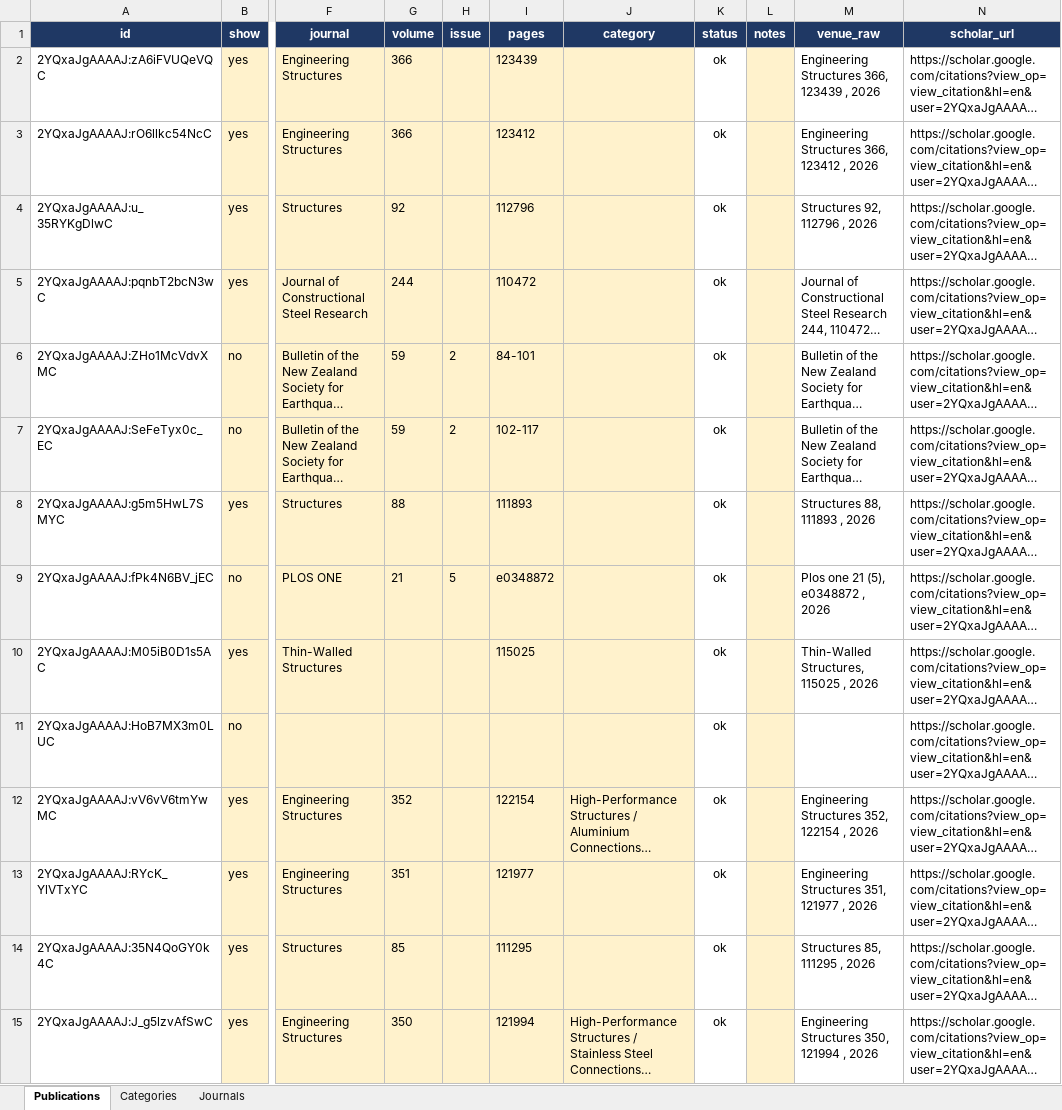
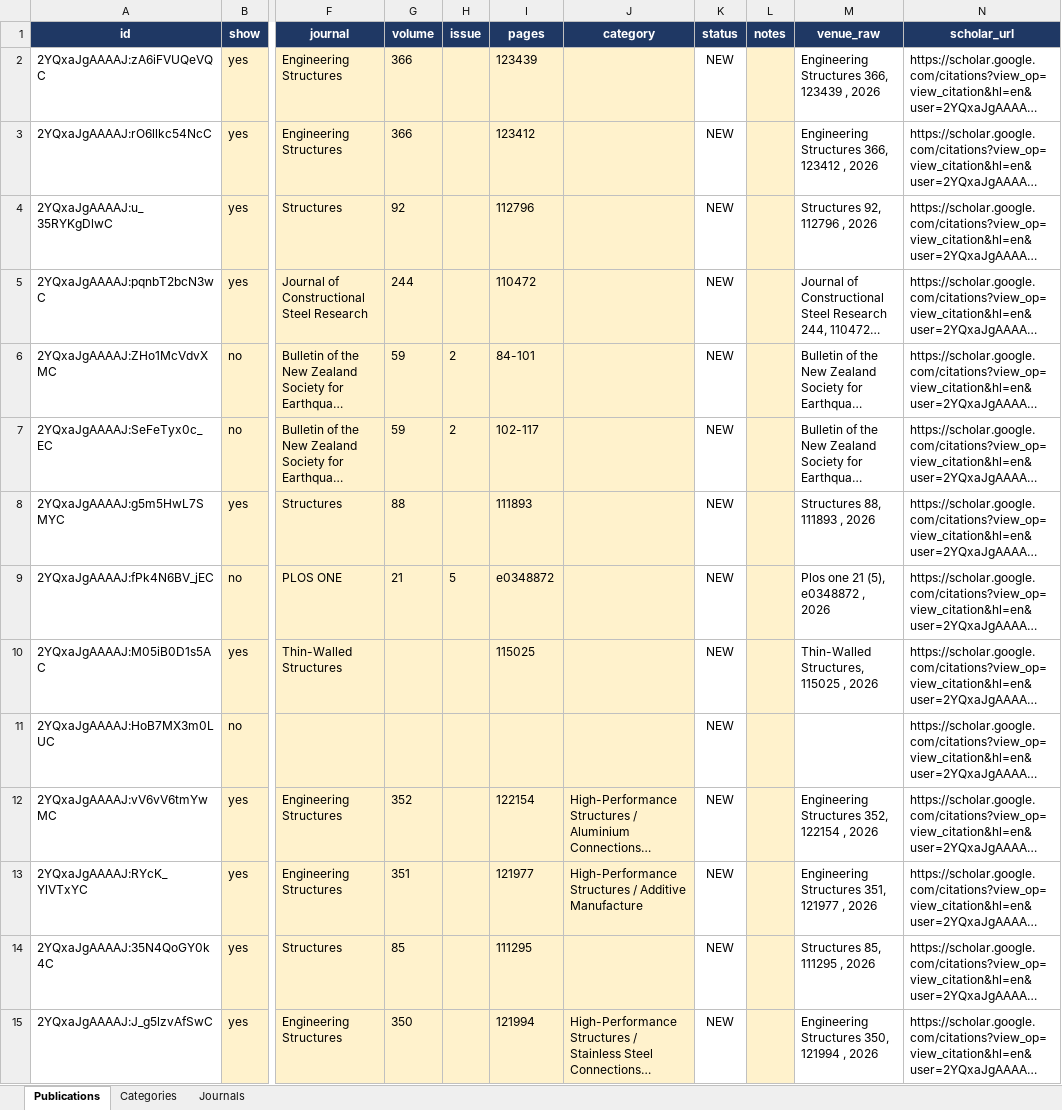
Before and after one commit to kji34/KeJiang, an Excel workbook: publications-review.xlsx, sheet Publications, drawn as a sheet; only a part is shown, gaps mark what is left out; long unchanged cells end in …; values as stored, in another font and other column widths than the file's, no borders; the diff covers the shown part only; the diff names each change by its address in the sheet, - before the commit and + after, or states it on an @@ line.

```diff
--- a/publications-review.xlsx (sheet Publications)
+++ b/publications-review.xlsx (sheet Publications)
-K2:K15 (status): ok
+K2:K15 (status): NEW
-J13 (category): (empty)
+J13 (category): High-Performance Structures / Additive Manufacture
```
Also changed, not shown: 90 edited cells elsewhere in this sheet, sheet Journals, 3 other files.
